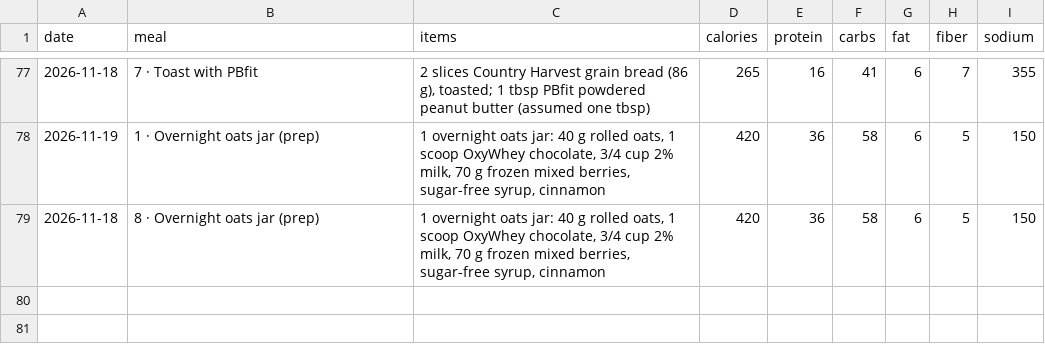
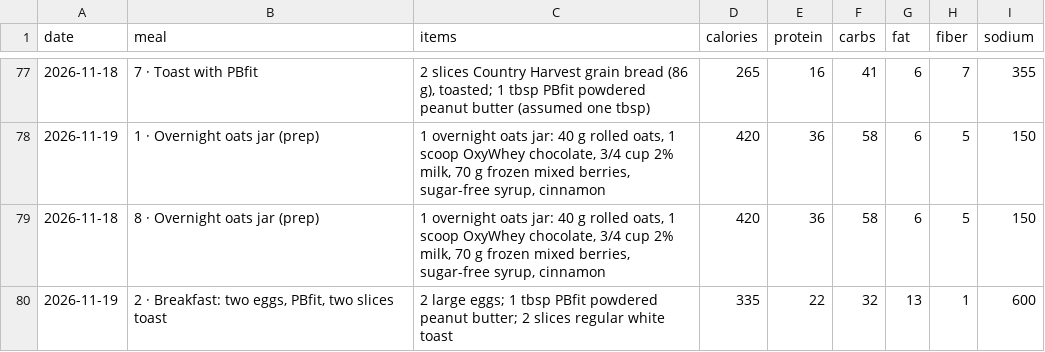
Before and after one commit to philippeharte-bit/cut-tracker, a CSV file: data/meals.csv, drawn as a sheet; only a part is shown, gaps mark what is left out.

Commit message:
Jarvis: log Breakfast: two eggs, PBfit, two slices toast (335 kcal) on 2026-11-19

```diff
--- a/data/meals.csv
+++ b/data/meals.csv
@@ -79 +79,2 @@ date,meal,items,calories,protein,carbs,fat,fiber,sodium
 2026-11-18,8 · Overnight oats jar (prep),"1 overnight oats jar: 40 g rolled oats, 1 scoop OxyWhey chocolate, 3/4 cup 2% milk, 70 g frozen mixed berries, sugar-free syrup, cinnamon",420,36,58,6,5,150
+2026-11-19,"2 · Breakfast: two eggs, PBfit, two slices toast",2 large eggs; 1 tbsp PBfit powdered peanut butter; 2 slices regular white toast,335,22,32,13,1,600
```
